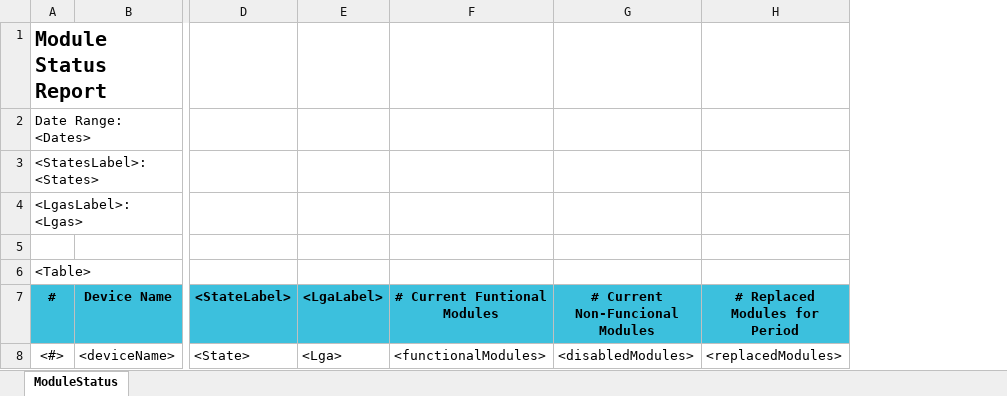
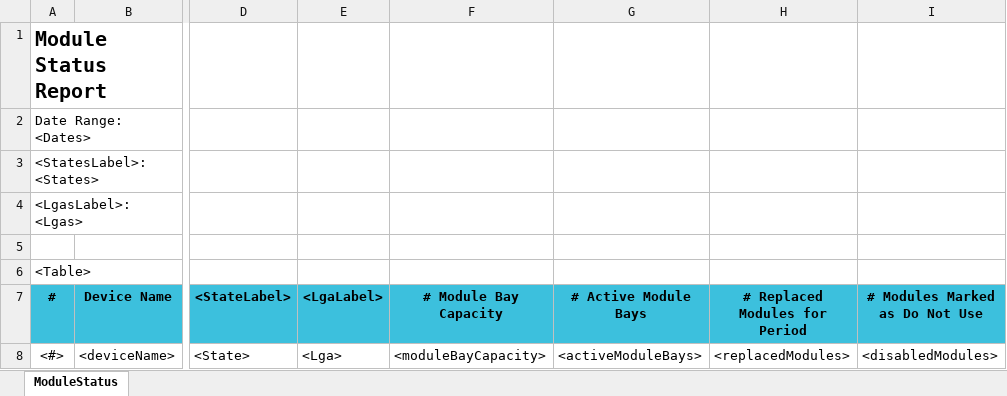
Before and after one commit to RahatSaqib/aspect, an Excel workbook: api/templates/module_status_report/en.xlsx, sheet ModuleStatus, drawn as a sheet; only a part is shown, gaps mark what is left out; values as stored, in another font and other column widths than the file's, no borders; charts and pictures not drawn; removed rows and columns are numbered as before the commit, all else as after; the diff names each change by its address in the sheet, - before the commit and + after, or states it on an @@ line.

```diff
--- a/api/templates/module_status_report/en.xlsx (sheet ModuleStatus)
+++ b/api/templates/module_status_report/en.xlsx (sheet ModuleStatus)
-column F (# Current Funtional Modules), row 8: <functionalModules>
-column G (# Current Non-Funcional Modules), row 8: <disabledModules>
+column F (# Module Bay Capacity), row 8: <moduleBayCapacity>
+column G (# Active Module Bays), row 8: <activeModuleBays>
+column I (# Modules Marked as Do Not Use), row 8: <disabledModules>
```
Also changed, not shown: charts or pictures, api/templates/module_status_report/uk.xlsx, 4 other files.
